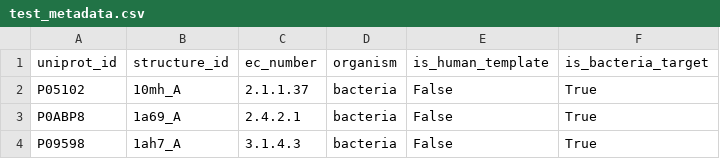
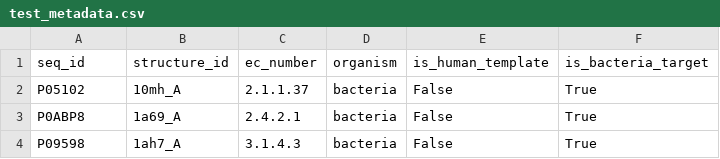
Before and after one commit to WangJiuming/deer, a CSV file: data/test_metadata.csv, drawn as a sheet; only a part is shown.

Commit message:
Updated data column name

```diff
--- a/data/test_metadata.csv
+++ b/data/test_metadata.csv
@@ -1,2 +1,2 @@
-uniprot_id,structure_id,ec_number,organism,is_human_template,is_bacteria_target
+seq_id,structure_id,ec_number,organism,is_human_template,is_bacteria_target
 P05102,10mh_A,2.1.1.37,bacteria,False,True
```
Also changed, not shown: 1 other file.
